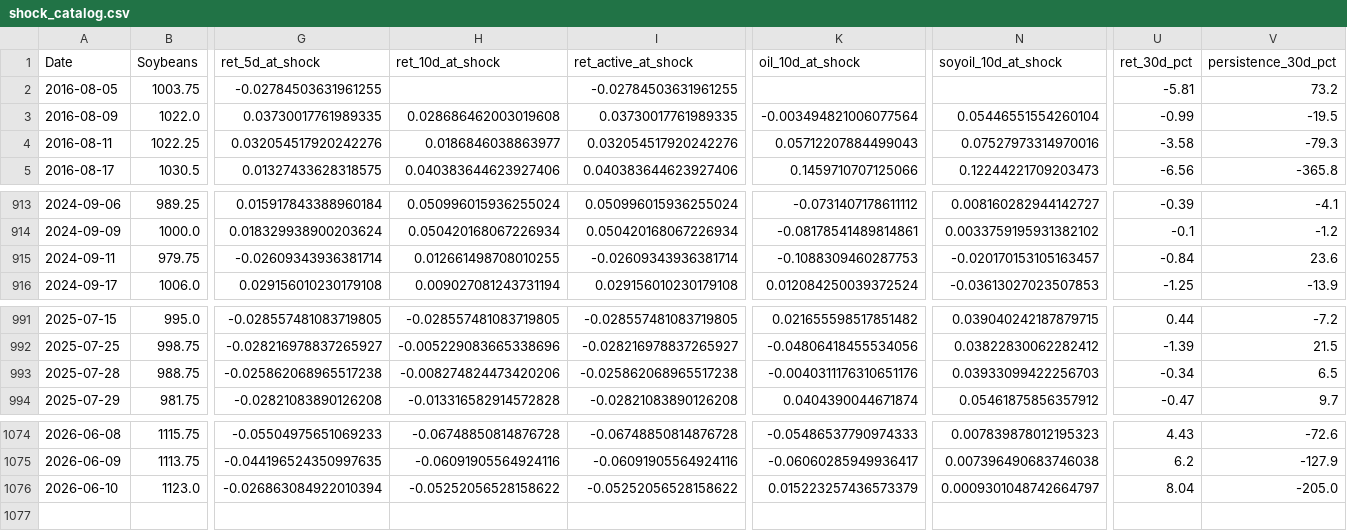
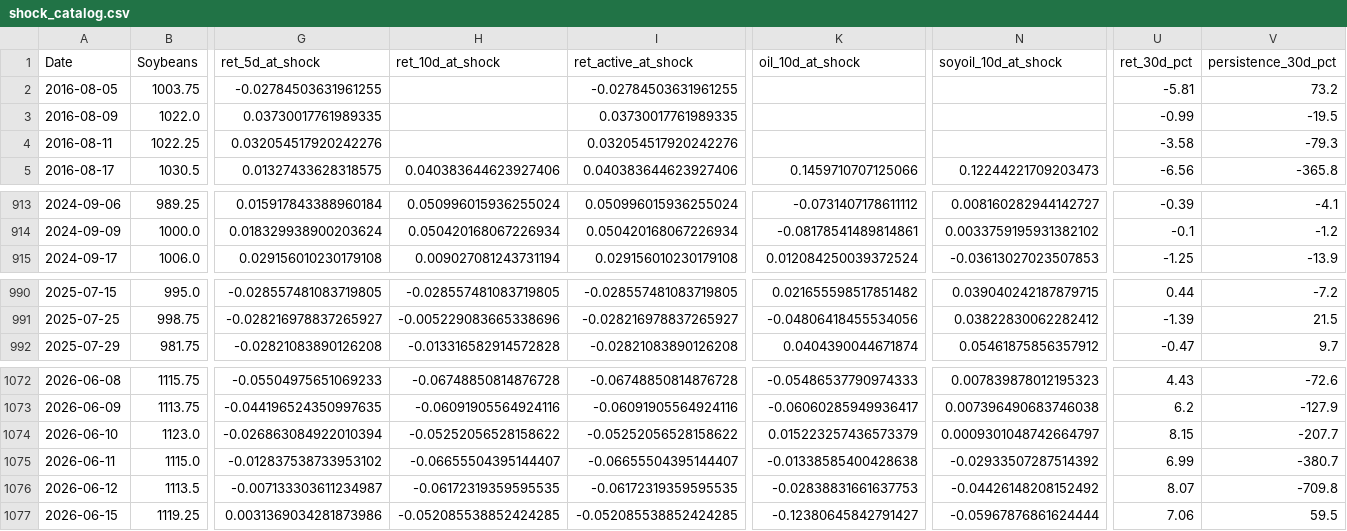
Before and after one commit to Nicotina712/agrocast, a CSV file: artifacts/shock_catalog.csv, drawn as a sheet; only a part is shown, gaps mark what is left out; removed rows and columns are numbered as before the commit, all else as after; rows hold the shown columns only; the diff names each change by its address in the sheet, - before the commit and + after, or states it on an @@ line.

```diff
--- a/artifacts/shock_catalog.csv
+++ b/artifacts/shock_catalog.csv
-H3 (ret_10d_at_shock): 0.028686462003019608
+H3 (ret_10d_at_shock): (empty)
-K3 (oil_10d_at_shock): -0.003494821006077564
+K3 (oil_10d_at_shock): (empty)
-N3 (soyoil_10d_at_shock): 0.05446551554260104
+N3 (soyoil_10d_at_shock): (empty)
-H4 (ret_10d_at_shock): 0.0186846038863977
+H4 (ret_10d_at_shock): (empty)
-K4 (oil_10d_at_shock): 0.05712207884499043
+K4 (oil_10d_at_shock): (empty)
-N4 (soyoil_10d_at_shock): 0.07527973314970016
+N4 (soyoil_10d_at_shock): (empty)
-row 915: 2024-09-11 | 979.75 | -0.02609343936381714 | 0.012661498708010255 | -0.02609343936381714 | -0.1088309460287753 | -0.020170153105163457 | -0.84 | 23.6
-row 993: 2025-07-28 | 988.75 | -0.025862068965517238 | -0.008274824473420206 | -0.025862068965517238 | -0.0040311176310651176 | 0.03933099422256703 | -0.34 | 6.5
-U1074 (ret_30d_pct): 8.04
+U1074 (ret_30d_pct): 8.15
-V1074 (persistence_30d_pct): -205.0
+V1074 (persistence_30d_pct): -207.7
+row 1075: 2026-06-11 | 1115.0 | -0.012837538733953102 | -0.06655504395144407 | -0.06655504395144407 | -0.01338585400428638 | -0.02933507287514392 | 6.99 | -380.7
+row 1076: 2026-06-12 | 1113.5 | -0.007133303611234987 | -0.06172319359595535 | -0.06172319359595535 | -0.02838831661637753 | -0.04426148208152492 | 8.07 | -709.8
+row 1077: 2026-06-15 | 1119.25 | 0.0031369034281873986 | -0.052085538852424285 | -0.052085538852424285 | -0.12380645842791427 | -0.05967876861624444 | 7.06 | 59.5
```
Also changed, not shown: artifacts/event_memory.csv, artifacts/signals.csv, 53 other files.
